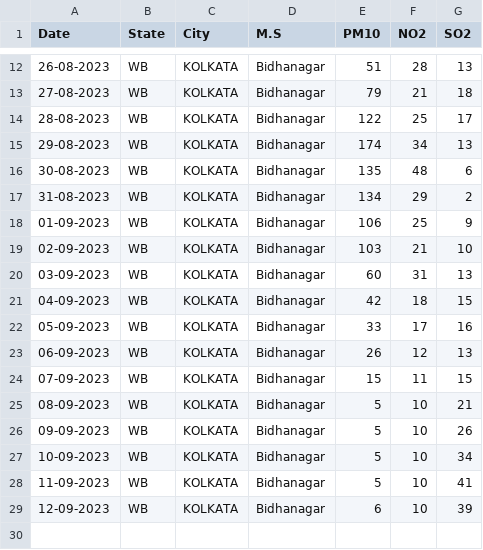
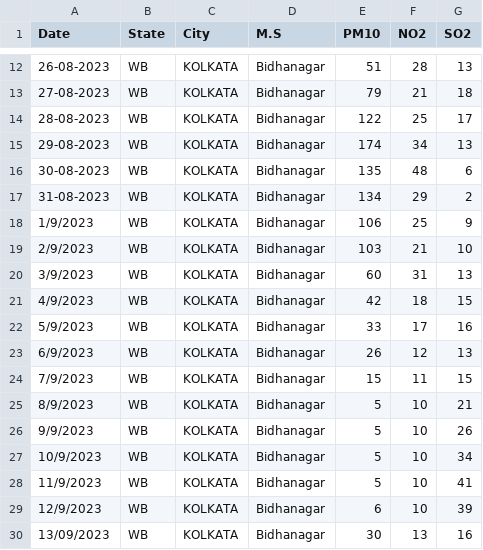
Before and after one commit to Ricky2054/Eco-Visionaries-SIH_2023, a CSV file: static/data/pollutants.csv, drawn as a sheet; only a part is shown, gaps mark what is left out.

```diff
--- a/static/data/pollutants.csv
+++ b/static/data/pollutants.csv
@@ -17,13 +17,14 @@ Date,State,City,M.S,PM10,NO2,SO2
 31-08-2023,WB,KOLKATA,Bidhanagar,134,29,2
-01-09-2023,WB,KOLKATA,Bidhanagar,106,25,9
-02-09-2023,WB,KOLKATA,Bidhanagar,103,21,10
-03-09-2023,WB,KOLKATA,Bidhanagar,60,31,13
-04-09-2023,WB,KOLKATA,Bidhanagar,42,18,15
-05-09-2023,WB,KOLKATA,Bidhanagar,33,17,16
-06-09-2023,WB,KOLKATA,Bidhanagar,26,12,13
-07-09-2023,WB,KOLKATA,Bidhanagar,15,11,15
-08-09-2023,WB,KOLKATA,Bidhanagar,5,10,21
-09-09-2023,WB,KOLKATA,Bidhanagar,5,10,26
-10-09-2023,WB,KOLKATA,Bidhanagar,5,10,34
-11-09-2023,WB,KOLKATA,Bidhanagar,5,10,41
-12-09-2023,WB,KOLKATA,Bidhanagar,6,10,39
+1/9/2023,WB,KOLKATA,Bidhanagar,106,25,9
+2/9/2023,WB,KOLKATA,Bidhanagar,103,21,10
+3/9/2023,WB,KOLKATA,Bidhanagar,60,31,13
+4/9/2023,WB,KOLKATA,Bidhanagar,42,18,15
+5/9/2023,WB,KOLKATA,Bidhanagar,33,17,16
+6/9/2023,WB,KOLKATA,Bidhanagar,26,12,13
+7/9/2023,WB,KOLKATA,Bidhanagar,15,11,15
+8/9/2023,WB,KOLKATA,Bidhanagar,5,10,21
+9/9/2023,WB,KOLKATA,Bidhanagar,5,10,26
+10/9/2023,WB,KOLKATA,Bidhanagar,5,10,34
+11/9/2023,WB,KOLKATA,Bidhanagar,5,10,41
+12/9/2023,WB,KOLKATA,Bidhanagar,6,10,39
+13/09/2023,WB,KOLKATA,Bidhanagar,30,13,16
```
Also changed, not shown: 1 other file.
